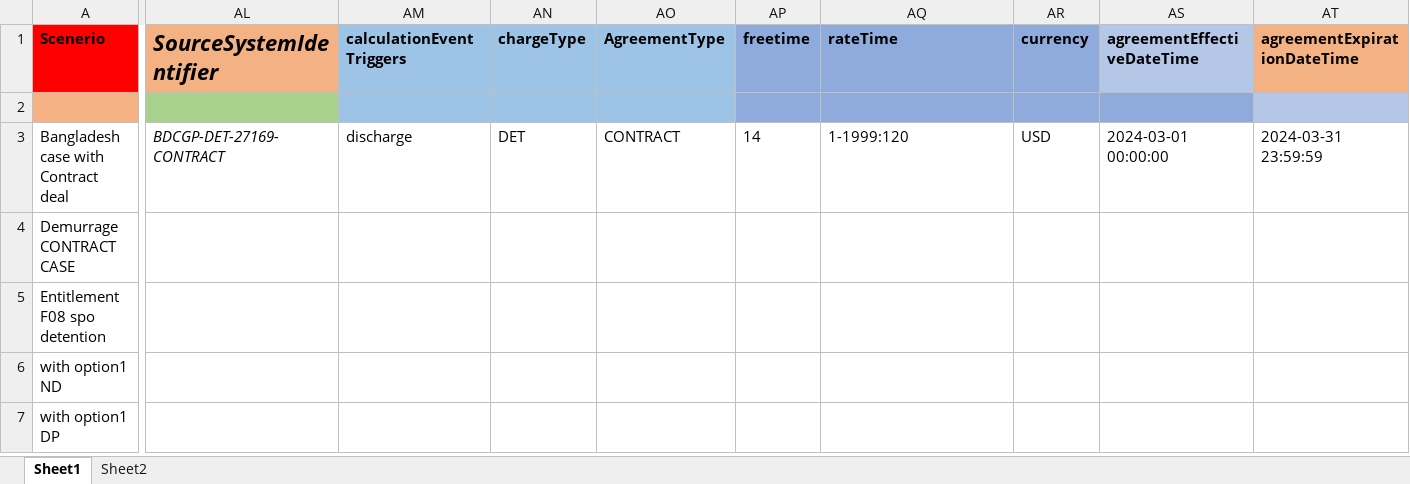
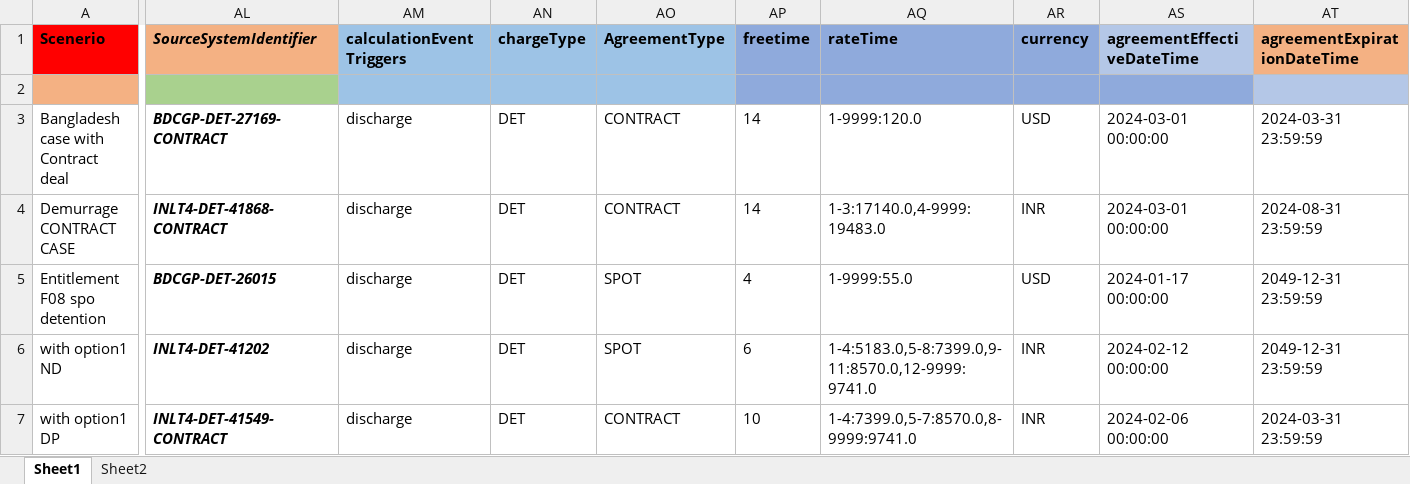
Before and after one commit to HarshitAgrawalMaersk/kronos-price-execution-v2-suite, an Excel workbook: src/main/resources/PriceExecutionDataV2- V1.0.xlsx, sheet Sheet1, drawn as a sheet; only a part is shown, gaps mark what is left out; values as stored, in another font and other column widths than the file's, no borders; the diff covers the shown part only; the diff names each change by its address in the sheet, - before the commit and + after, or states it on an @@ line.

Commit message:
Changes with ,all assertions working SourceSystemIdentifier	calculationEventTriggers	chargeType	AgreementType	freetime	rateTime	currency	agreementEffectiveDateTime	agreementExpirationDateTime

```diff
--- a/src/main/resources/PriceExecutionDataV2- V1.0.xlsx (sheet Sheet1)
+++ b/src/main/resources/PriceExecutionDataV2- V1.0.xlsx (sheet Sheet1)
@@ AL1 text size: smaller @@
-AL3 bold: off
+AL3 bold: on
-AQ3 (rateTime): 1-1999:120
+AQ3 (rateTime): 1-9999:120.0
-AL4 (SourceSystemIdentifier): (empty)
+AL4 (SourceSystemIdentifier): INLT4-DET-41868-CONTRACT
-AM4:AM7 (calculationEventTriggers): (empty)
+AM4:AM7 (calculationEventTriggers): discharge
-AN4:AN7 (chargeType): (empty)
+AN4:AN7 (chargeType): DET
-AO4 (AgreementType): (empty)
+AO4 (AgreementType): CONTRACT
-AP4 (freetime): (empty)
+AP4 (freetime): 14
-AQ4 (rateTime): (empty)
+AQ4 (rateTime): 1-3:17140.0,4-9999:19483.0
-AR4 (currency): (empty)
+AR4 (currency): INR
-AS4 (agreementEffectiveDateTime): (empty)
+AS4 (agreementEffectiveDateTime): 2024-03-01 00:00:00
-AT4 (agreementExpirationDateTime): (empty)
+AT4 (agreementExpirationDateTime): 2024-08-31 23:59:59
-AL5 (SourceSystemIdentifier): (empty)
+AL5 (SourceSystemIdentifier): BDCGP-DET-26015
-AO5:AO6 (AgreementType): (empty)
+AO5:AO6 (AgreementType): SPOT
-AP5 (freetime): (empty)
+AP5 (freetime): 4
-AQ5 (rateTime): (empty)
+AQ5 (rateTime): 1-9999:55.0
-AR5 (currency): (empty)
+AR5 (currency): USD
-AS5 (agreementEffectiveDateTime): (empty)
+AS5 (agreementEffectiveDateTime): 2024-01-17 00:00:00
-AT5:AT6 (agreementExpirationDateTime): (empty)
+AT5:AT6 (agreementExpirationDateTime): 2049-12-31 23:59:59
-AL6 (SourceSystemIdentifier): (empty)
+AL6 (SourceSystemIdentifier): INLT4-DET-41202
-AP6 (freetime): (empty)
+AP6 (freetime): 6
-AQ6 (rateTime): (empty)
+AQ6 (rateTime): 1-4:5183.0,5-8:7399.0,9-11:8570.0,12-9999:9741.0
-AR6:AR7 (currency): (empty)
+AR6:AR7 (currency): INR
-AS6 (agreementEffectiveDateTime): (empty)
+AS6 (agreementEffectiveDateTime): 2024-02-12 00:00:00
-AL7 (SourceSystemIdentifier): (empty)
+AL7 (SourceSystemIdentifier): INLT4-DET-41549-CONTRACT
-AO7 (AgreementType): (empty)
+AO7 (AgreementType): CONTRACT
-AP7 (freetime): (empty)
+AP7 (freetime): 10
-AQ7 (rateTime): (empty)
+AQ7 (rateTime): 1-4:7399.0,5-7:8570.0,8-9999:9741.0
-AS7 (agreementEffectiveDateTime): (empty)
+AS7 (agreementEffectiveDateTime): 2024-02-06 00:00:00
-AT7 (agreementExpirationDateTime): (empty)
+AT7 (agreementExpirationDateTime): 2024-03-31 23:59:59
```
Also changed, not shown: 1 added row and 28 edited cells elsewhere in this sheet.
